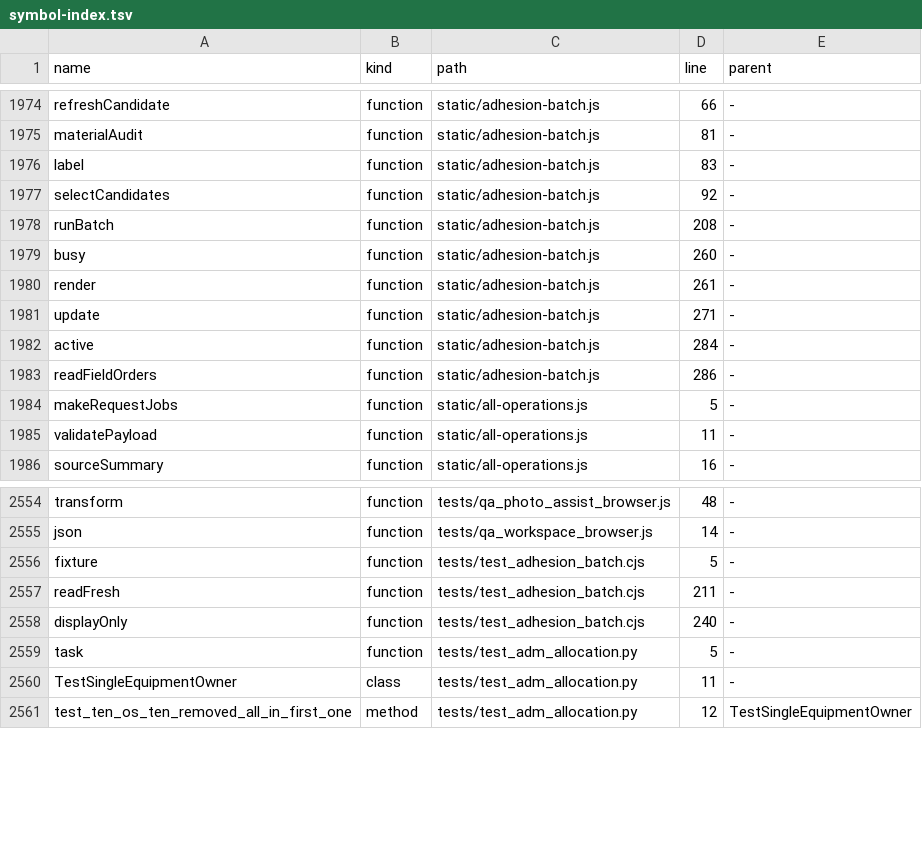
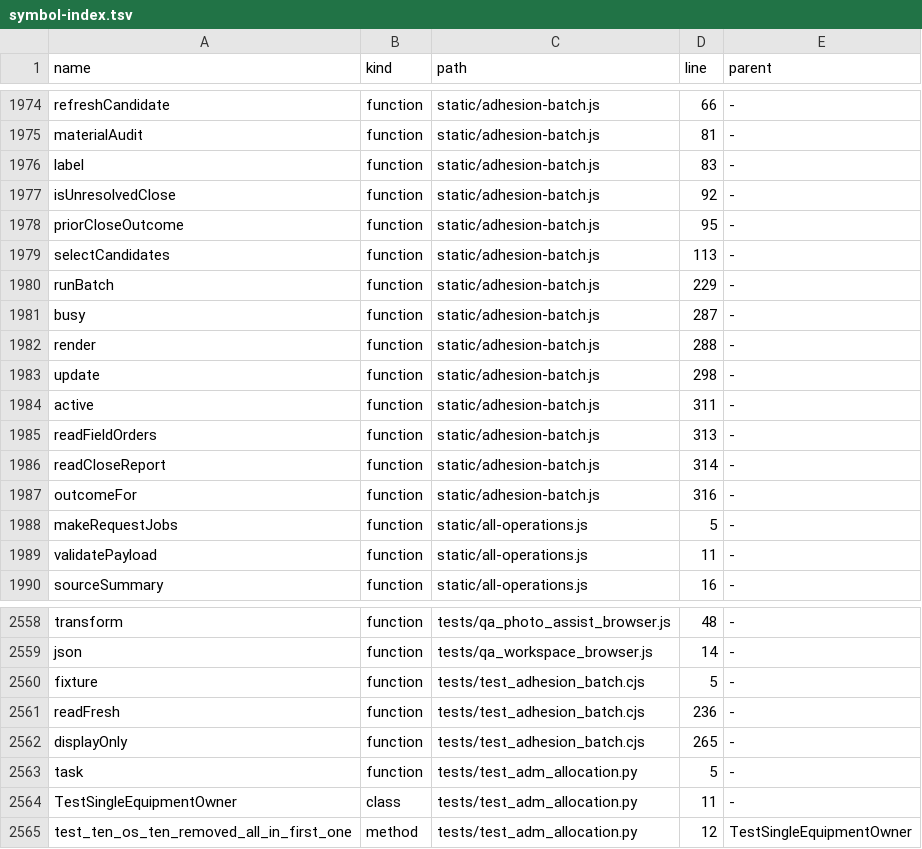
Before and after one commit to clarotechnet/dominium, a TSV file: .dominium/symbol-index.tsv, drawn as a sheet; only a part is shown, gaps mark what is left out.

```diff
--- a/.dominium/symbol-index.tsv
+++ b/.dominium/symbol-index.tsv
@@ -1976,9 +1976,13 @@ materialAudit	function	static/adhesion-batch.js	81	-
 label	function	static/adhesion-batch.js	83	-
-selectCandidates	function	static/adhesion-batch.js	92	-
-runBatch	function	static/adhesion-batch.js	208	-
-busy	function	static/adhesion-batch.js	260	-
-render	function	static/adhesion-batch.js	261	-
-update	function	static/adhesion-batch.js	271	-
-active	function	static/adhesion-batch.js	284	-
-readFieldOrders	function	static/adhesion-batch.js	286	-
+isUnresolvedClose	function	static/adhesion-batch.js	92	-
+priorCloseOutcome	function	static/adhesion-batch.js	95	-
+selectCandidates	function	static/adhesion-batch.js	113	-
+runBatch	function	static/adhesion-batch.js	229	-
+busy	function	static/adhesion-batch.js	287	-
+render	function	static/adhesion-batch.js	288	-
+update	function	static/adhesion-batch.js	298	-
+active	function	static/adhesion-batch.js	311	-
+readFieldOrders	function	static/adhesion-batch.js	313	-
+readCloseReport	function	static/adhesion-batch.js	314	-
+outcomeFor	function	static/adhesion-batch.js	316	-
 makeRequestJobs	function	static/all-operations.js	5	-
@@ -2556,4 +2560,4 @@ json	function	tests/qa_workspace_browser.js	14	-
 fixture	function	tests/test_adhesion_batch.cjs	5	-
-readFresh	function	tests/test_adhesion_batch.cjs	211	-
-displayOnly	function	tests/test_adhesion_batch.cjs	240	-
+readFresh	function	tests/test_adhesion_batch.cjs	236	-
+displayOnly	function	tests/test_adhesion_batch.cjs	265	-
 task	function	tests/test_adm_allocation.py	5	-
```
Also changed, not shown: .dominium/api-index.tsv, .dominium/file-index.tsv, 8 other files.
